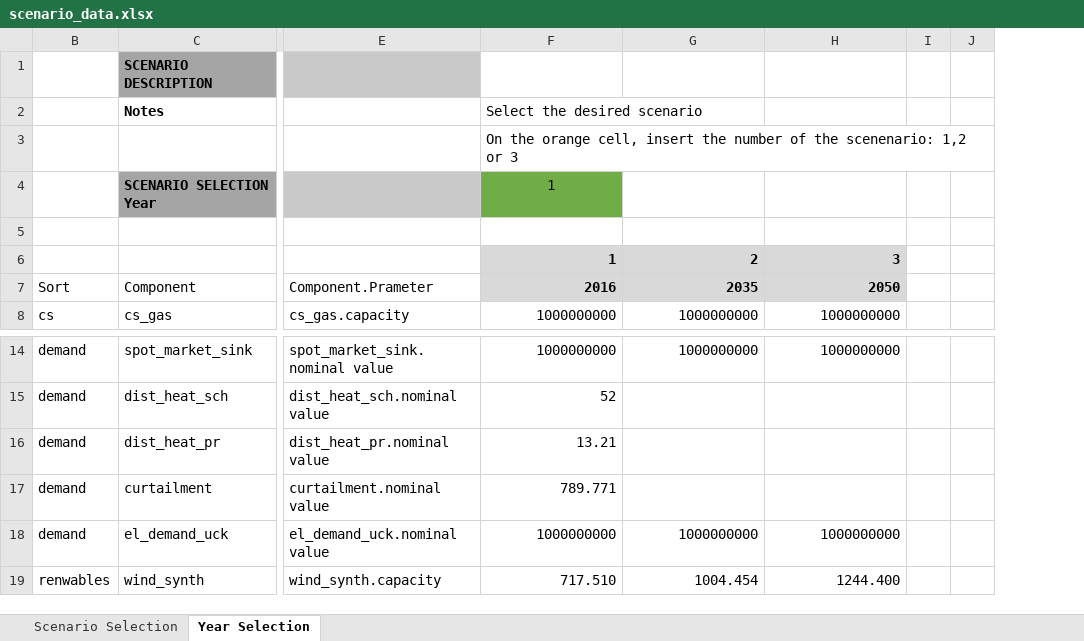
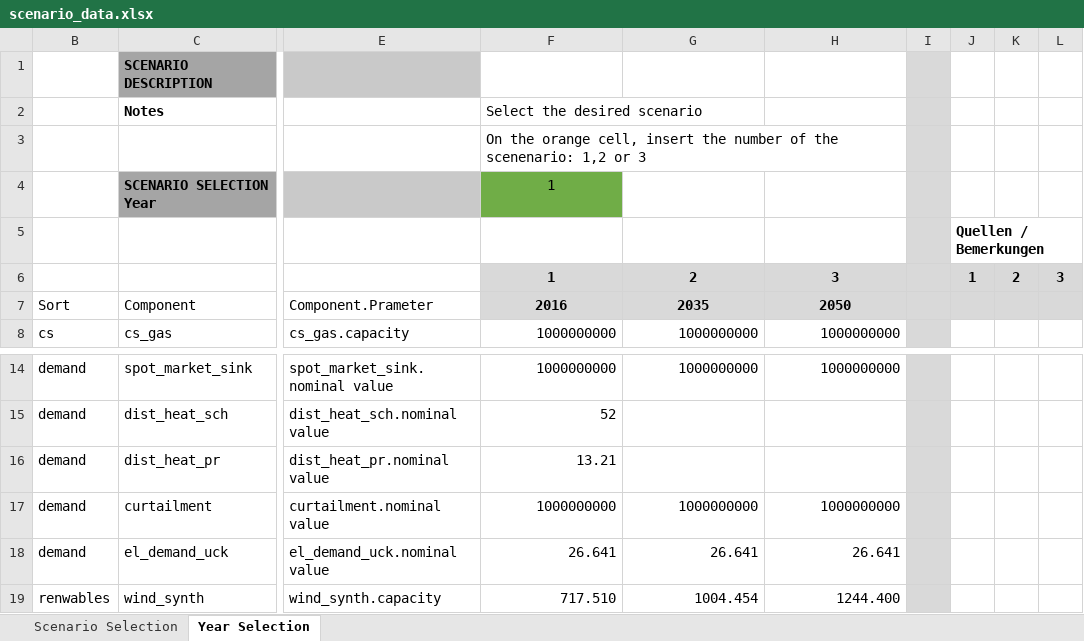
Before and after one commit to windnode/WindNODE_KWUM, an Excel workbook: windnode_kwum/scenarios/data/scenario_data.xlsx, sheet Year Selection, drawn as a sheet; only a part is shown, gaps mark what is left out; values as stored, in another font and other column widths than the file's, no borders; addresses are those after the commit; the diff names each change by its address in the sheet, - before the commit and + after, or states it on an @@ line.

```diff
--- a/windnode_kwum/scenarios/data/scenario_data.xlsx (sheet Year Selection)
+++ b/windnode_kwum/scenarios/data/scenario_data.xlsx (sheet Year Selection)
+column I, empty
+column L, row 6: 3
-J5: (empty)
+J5: Quellen / Bemerkungen
-F6:H7 alignment: right
+F6:H7 alignment: center
-J6: (empty)
+J6: 1
-J6:K7 fill: none
+J6:K7 fill: #D9D9D9
-K6: (empty)
+K6: 2
-F17: 789.771
+F17: 1000000000
-G17: (empty)
+G17: 1000000000
-H17: (empty)
+H17: 1000000000
-F18: 1000000000
+F18: 26.641
-G18: 1000000000
+G18: 26.641
-H18: 1000000000
+H18: 26.641
```
Also changed, not shown: sheet Scenario Selection, formulas that keep their value, 2 other files.
